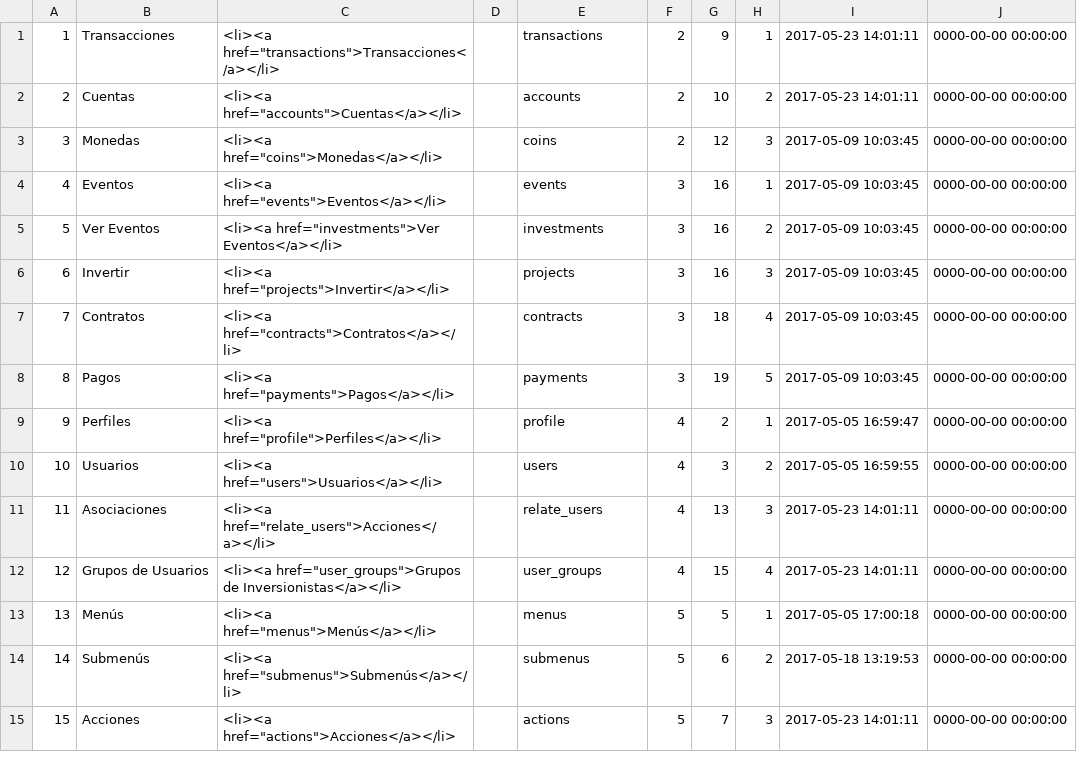
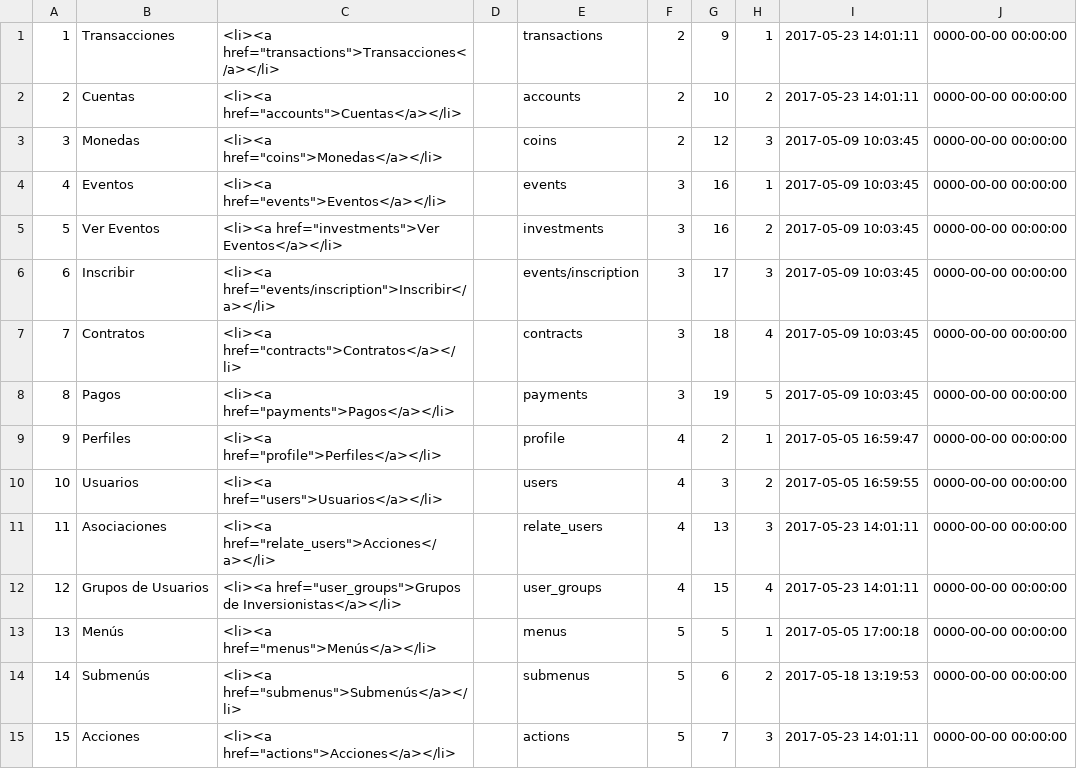
Before and after one commit to desarrollosimagos/cms, a CSV file: application/migrations/submenus.csv, drawn as a sheet.

```diff
--- a/application/migrations/submenus.csv
+++ b/application/migrations/submenus.csv
@@ -5,3 +5,3 @@
 "5","Ver Eventos"," <li><a href=""investments"">Ver Eventos</a></li>",,"investments","3","16","2","2017-05-09 10:03:45","0000-00-00 00:00:00"
-"6","Invertir"," <li><a href=""projects"">Invertir</a></li>",,"projects","3","16","3","2017-05-09 10:03:45","0000-00-00 00:00:00"
+"6","Inscribir"," <li><a href=""events/inscription"">Inscribir</a></li>",,"events/inscription","3","17","3","2017-05-09 10:03:45","0000-00-00 00:00:00"
 "7","Contratos"," <li><a href=""contracts"">Contratos</a></li>",,"contracts","3","18","4","2017-05-09 10:03:45","0000-00-00 00:00:00"
```
Also changed, not shown: application/migrations/actions.csv, 18 other files.
